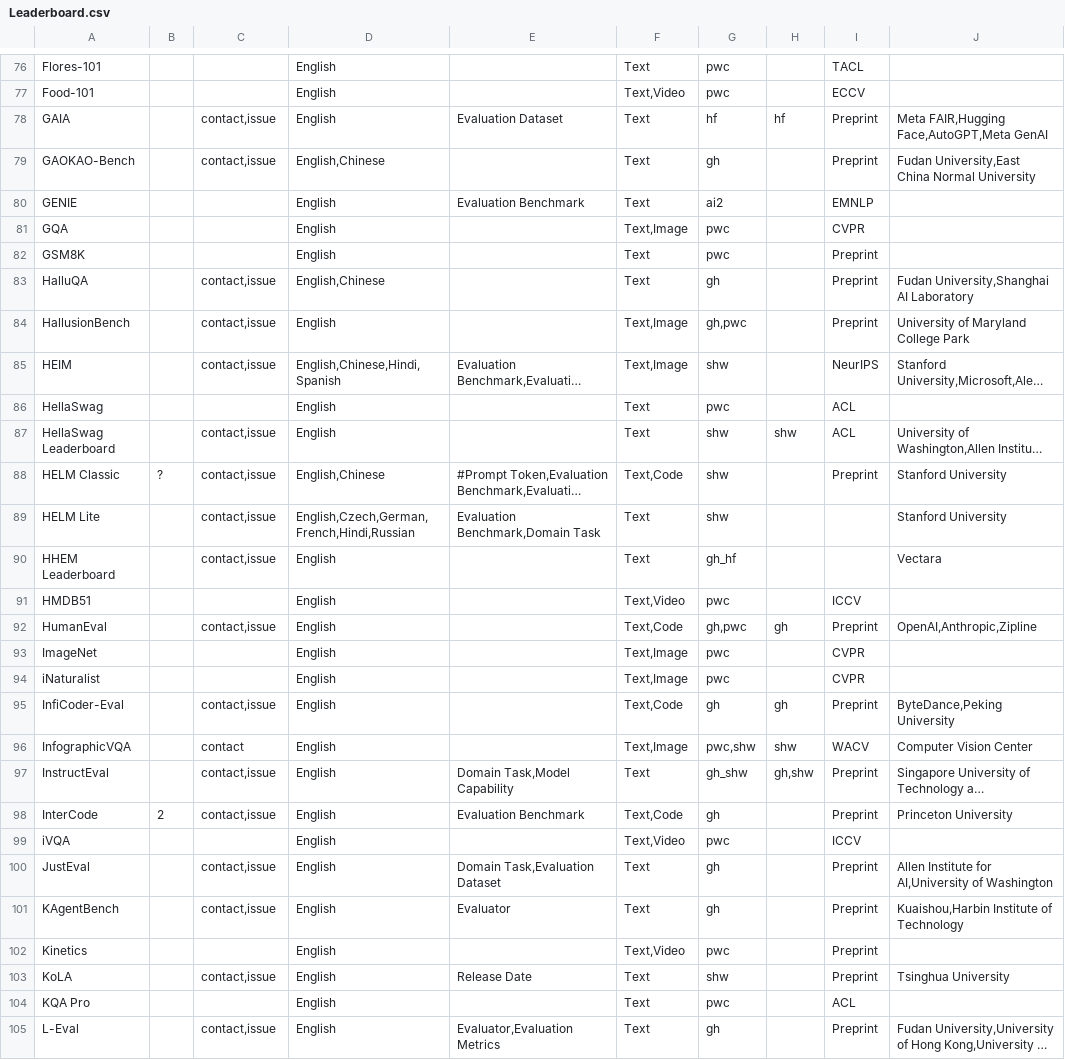
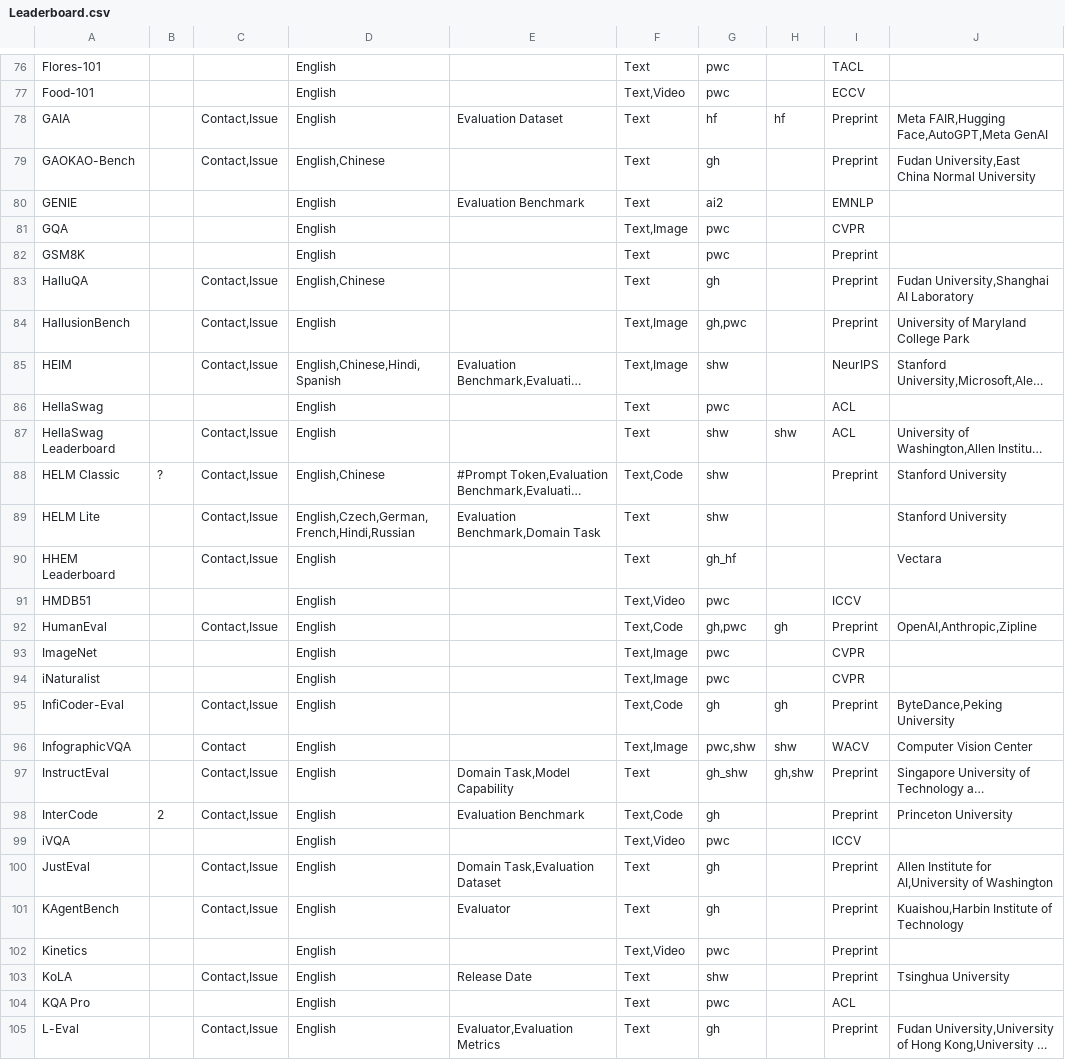
Before and after one commit to zhimin-z/Foundation-Model-Leaderboard-Survey, a CSV file: meta/rq1/Leaderboard.csv, drawn as a sheet; only a part is shown, gaps mark what is left out; long unchanged cells end in …; the diff covers the shown part only; the diff names each change by its address in the sheet, - before the commit and + after, or states it on an @@ line.

```diff
--- a/meta/rq1/Leaderboard.csv
+++ b/meta/rq1/Leaderboard.csv
-C78:C79: contact,issue
+C78:C79: Contact,Issue
-C83:C85: contact,issue
+C83:C85: Contact,Issue
-C87:C90: contact,issue
+C87:C90: Contact,Issue
-C92: contact,issue
+C92: Contact,Issue
-C95: contact,issue
+C95: Contact,Issue
-C96: contact
+C96: Contact
-C97:C98: contact,issue
+C97:C98: Contact,Issue
-C100:C101: contact,issue
+C100:C101: Contact,Issue
-C103: contact,issue
+C103: Contact,Issue
-C105: contact,issue
+C105: Contact,Issue
```
Also changed, not shown: 133 edited cells elsewhere in this file, 3 other files.
